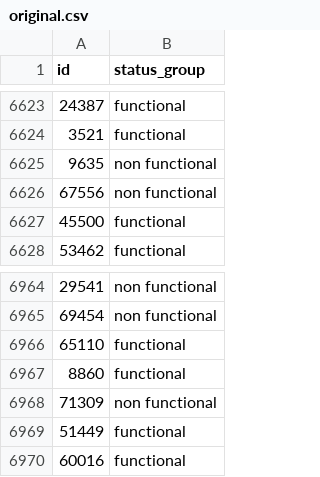
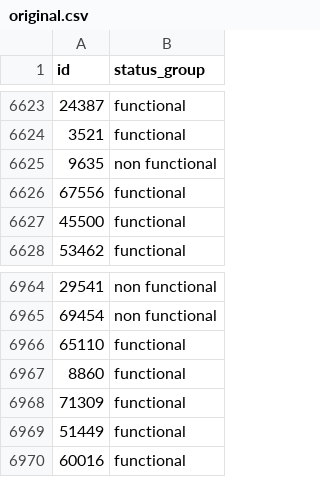
Before and after one commit to cwf231/dsc-mod-3-project-v2-1-onl01-dtsc-pt-041320, a CSV file: competition_predictions/original.csv, drawn as a sheet; only a part is shown, gaps mark what is left out.

```diff
--- a/competition_predictions/original.csv
+++ b/competition_predictions/original.csv
@@ -6625,3 +6625,3 @@ id,status_group
 9635,non functional
-67556,non functional
+67556,functional
 45500,functional
@@ -6967,3 +6967,3 @@ id,status_group
 8860,functional
-71309,non functional
+71309,functional
 51449,functional
```
Also changed, not shown: competition_predictions/resampled.csv, 18 other files.
